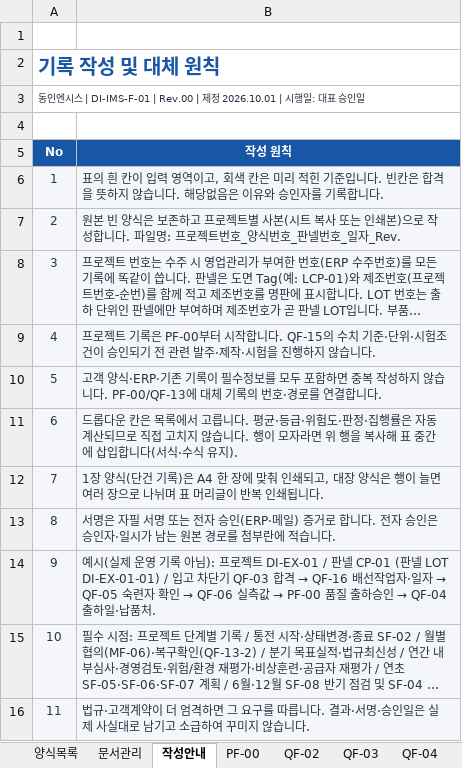
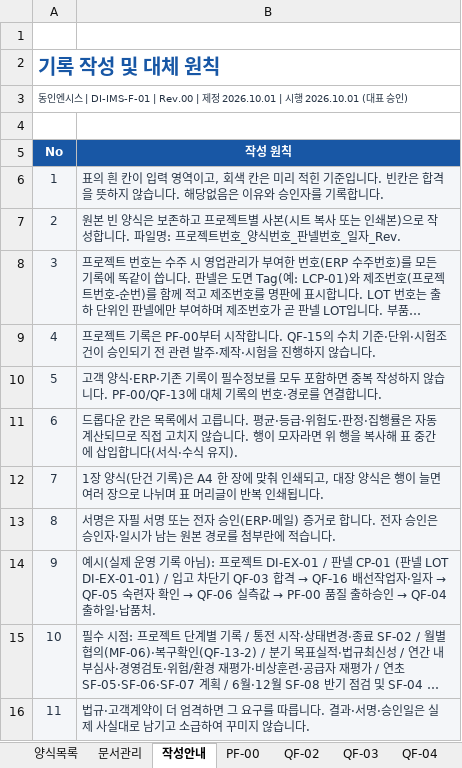
Before and after one commit to bmk3037/donginensis, an Excel workbook: files/iso/DI-IMS-F-01_Rev00.xlsx, sheet 작성안내, drawn as a sheet; long unchanged cells end in …; values as stored, in another font and other column widths than the file's, no borders; charts and pictures not drawn; the diff names each change by its address in the sheet, - before the commit and + after, or states it on an @@ line.

```diff
--- a/files/iso/DI-IMS-F-01_Rev00.xlsx (sheet 작성안내)
+++ b/files/iso/DI-IMS-F-01_Rev00.xlsx (sheet 작성안내)
-A3 (No): …2026.10.01 | 시행일: 대표 승인일
+A3 (No): …2026.10.01 | 시행 2026.10.01 (대표 승인)
```
Also changed, not shown: sheet 문서관리, sheet 양식목록, sheet MF-06, sheet SF-03, sheet MF-02, sheet MF-04, 31 more sheets, 9 other files.
